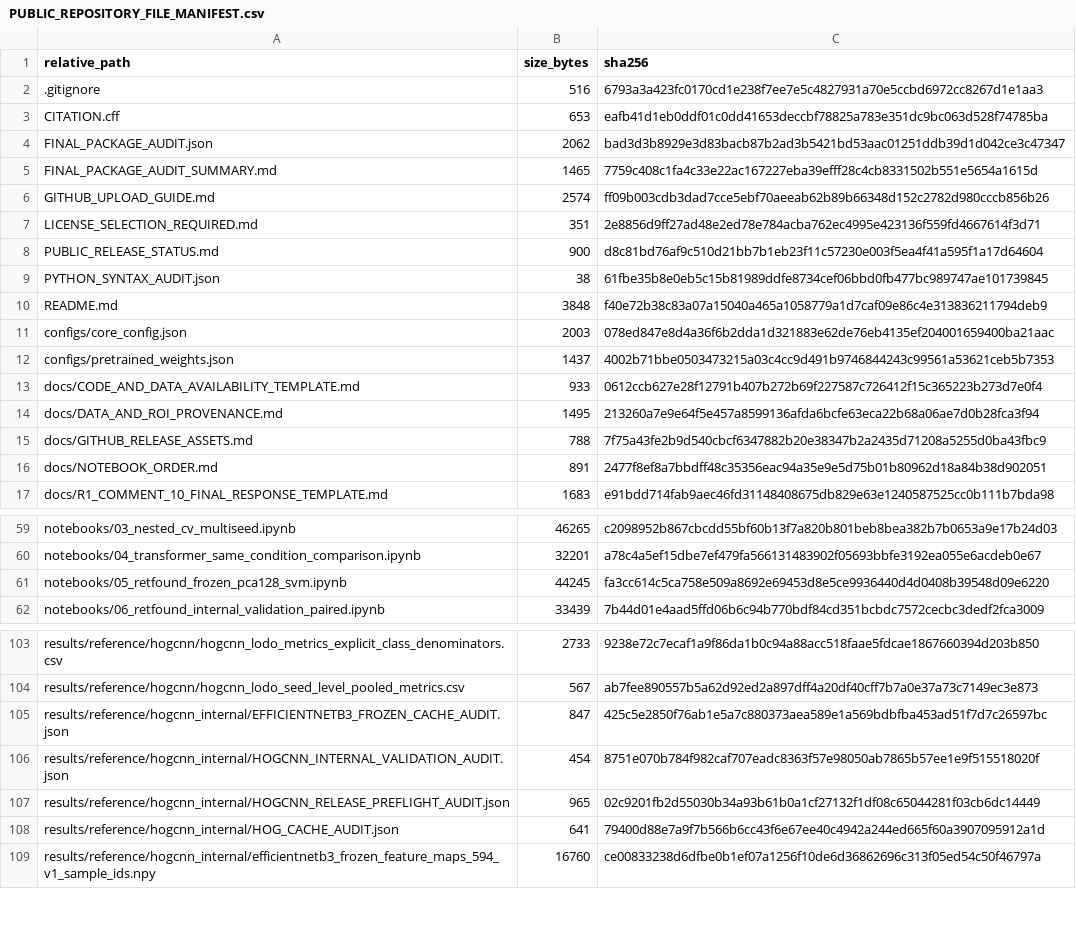
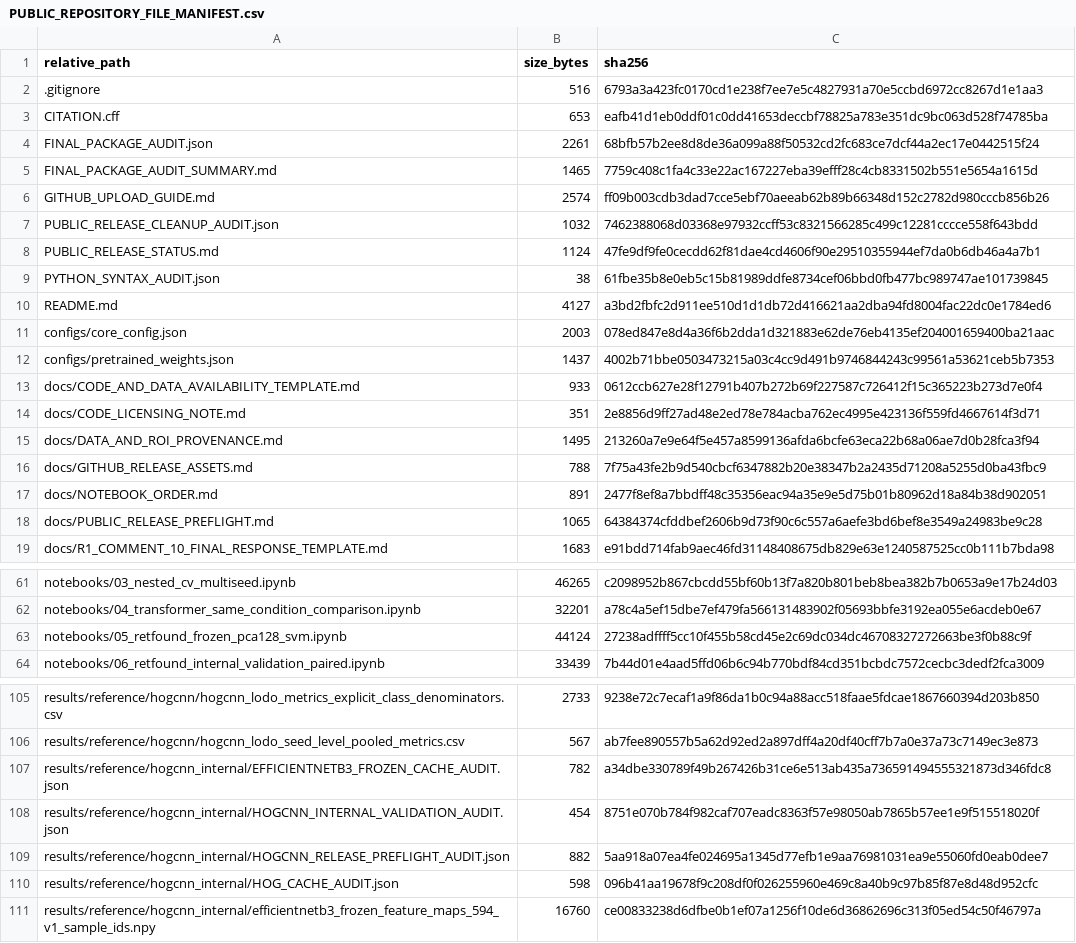
Before and after one commit to leonardopetra24/amd-hybrid-handcrafted-transformer-reproducibility, a CSV file: PUBLIC_REPOSITORY_FILE_MANIFEST.csv, drawn as a sheet; only a part is shown, gaps mark what is left out; the diff covers the shown part only.

```diff
--- a/PUBLIC_REPOSITORY_FILE_MANIFEST.csv
+++ b/PUBLIC_REPOSITORY_FILE_MANIFEST.csv
@@ -3,9 +3,9 @@ relative_path,size_bytes,sha256
 CITATION.cff,653,eafb41d1eb0ddf01c0dd41653deccbf78825a783e351dc9bc063d528f74785ba
-FINAL_PACKAGE_AUDIT.json,2062,bad3d3b8929e3d83bacb87b2ad3b5421bd53aac01251ddb39d1d042ce3c47347
+FINAL_PACKAGE_AUDIT.json,2261,68bfb57b2ee8d8de36a099a88f50532cd2fc683ce7dcf44a2ec17e0442515f24
 FINAL_PACKAGE_AUDIT_SUMMARY.md,1465,7759c408c1fa4c33e22ac167227eba39efff28c4cb8331502b551e5654a1615d
 GITHUB_UPLOAD_GUIDE.md,2574,ff09b003cdb3dad7cce5ebf70aeeab62b89b66348d152c2782d980cccb856b26
-LICENSE_SELECTION_REQUIRED.md,351,2e8856d9ff27ad48e2ed78e784acba762ec4995e423136f559fd4667614f3d71
-PUBLIC_RELEASE_STATUS.md,900,d8c81bd76af9c510d21bb7b1eb23f11c57230e003f5ea4f41a595f1a17d64604
+PUBLIC_RELEASE_CLEANUP_AUDIT.json,1032,7462388068d03368e97932ccff53c8321566285c499c12281cccce558f643bdd
+PUBLIC_RELEASE_STATUS.md,1124,47fe9df9fe0cecdd62f81dae4cd4606f90e29510355944ef7da0b6db46a4a7b1
 PYTHON_SYNTAX_AUDIT.json,38,61fbe35b8e0eb5c15b81989ddfe8734cef06bbd0fb477bc989747ae101739845
-README.md,3848,f40e72b38c83a07a15040a465a1058779a1d7caf09e86c4e313836211794deb9
+README.md,4127,a3bd2fbfc2d911ee510d1d1db72d416621aa2dba94fd8004fac22dc0e1784ed6
 configs/core_config.json,2003,078ed847e8d4a36f6b2dda1d321883e62de76eb4135ef204001659400ba21aac
@@ -13,2 +13,3 @@ configs/pretrained_weights.json,1437,4002b71bbe0503473215a03c4cc9d491b9746844243
 docs/CODE_AND_DATA_AVAILABILITY_TEMPLATE.md,933,0612ccb627e28f12791b407b272b69f227587c726412f15c365223b273d7e0f4
+docs/CODE_LICENSING_NOTE.md,351,2e8856d9ff27ad48e2ed78e784acba762ec4995e423136f559fd4667614f3d71
 docs/DATA_AND_ROI_PROVENANCE.md,1495,213260a7e9e64f5e457a8599136afda6bcfe63eca22b68a06ae7d0b28fca3f94
@@ -16,2 +17,3 @@ docs/GITHUB_RELEASE_ASSETS.md,788,7f75a43fe2b9d540cbcf6347882b20e38347b2a2435d71
 docs/NOTEBOOK_ORDER.md,891,2477f8ef8a7bbdff48c35356eac94a35e9e5d75b01b80962d18a84b38d902051
+docs/PUBLIC_RELEASE_PREFLIGHT.md,1065,64384374cfddbef2606b9d73f90c6c557a6aefe3bd6bef8e3549a24983be9c28
 docs/R1_COMMENT_10_FINAL_RESPONSE_TEMPLATE.md,1683,e91bdd714fab9aec46fd31148408675db829e63e1240587525cc0b111b7bda98
@@ -60,3 +62,3 @@ notebooks/03_nested_cv_multiseed.ipynb,46265,c2098952b867cbcdd55bf60b13f7a820b80
 notebooks/04_transformer_same_condition_comparison.ipynb,32201,a78c4a5ef15dbe7ef479fa566131483902f05693bbfe3192ea055e6acdeb0e67
-notebooks/05_retfound_frozen_pca128_svm.ipynb,44245,fa3cc614c5ca758e509a8692e69453d8e5ce9936440d4d0408b39548d09e6220
+notebooks/05_retfound_frozen_pca128_svm.ipynb,44124,27238adffff5cc10f455b58cd45e2c69dc034dc46708327272663be3f0b88c9f
 notebooks/06_retfound_internal_validation_paired.ipynb,33439,7b44d01e4aad5ffd06b6c94b770bdf84cd351bcbdc7572cecbc3dedf2fca3009
@@ -104,6 +106,6 @@ results/reference/hogcnn/hogcnn_lodo_metrics_explicit_class_denominators.csv,273
 results/reference/hogcnn/hogcnn_lodo_seed_level_pooled_metrics.csv,567,ab7fee890557b5a62d92ed2a897dff4a20df40cff7b7a0e37a73c7149ec3e873
-results/reference/hogcnn_internal/EFFICIENTNETB3_FROZEN_CACHE_AUDIT.json,847,425c5e2850f76ab1e5a7c880373aea589e1a569bdbfba453ad51f7d7c26597bc
+results/reference/hogcnn_internal/EFFICIENTNETB3_FROZEN_CACHE_AUDIT.json,782,a34dbe330789f49b267426b31ce6e513ab435a736591494555321873d346fdc8
 results/reference/hogcnn_internal/HOGCNN_INTERNAL_VALIDATION_AUDIT.json,454,8751e070b784f982caf707eadc8363f57e98050ab7865b57ee1e9f515518020f
-results/reference/hogcnn_internal/HOGCNN_RELEASE_PREFLIGHT_AUDIT.json,965,02c9201fb2d55030b34a93b61b0a1cf27132f1df08c65044281f03cb6dc14449
-results/reference/hogcnn_internal/HOG_CACHE_AUDIT.json,641,79400d88e7a9f7b566b6cc43f6e67ee40c4942a244ed665f60a3907095912a1d
+results/reference/hogcnn_internal/HOGCNN_RELEASE_PREFLIGHT_AUDIT.json,882,5aa918a07ea4fe024695a1345d77efb1e9aa76981031ea9e55060fd0eab0dee7
+results/reference/hogcnn_internal/HOG_CACHE_AUDIT.json,598,096b41aa19678f9c208df0f026255960e469c8a40b9c97b85f87e8d48d952cfc
 results/reference/hogcnn_internal/efficientnetb3_frozen_feature_maps_594_v1_sample_ids.npy,16760,ce00833238d6dfbe0b1ef07a1256f10de6d36862696c313f05ed54c50f46797a
```
Also changed, not shown: 14 edited cells elsewhere in this file, metadata/provenance/manual_validation_log.csv, metadata/provenance/normal_provenance_mapping_order_aligned.csv, 16 other files.
